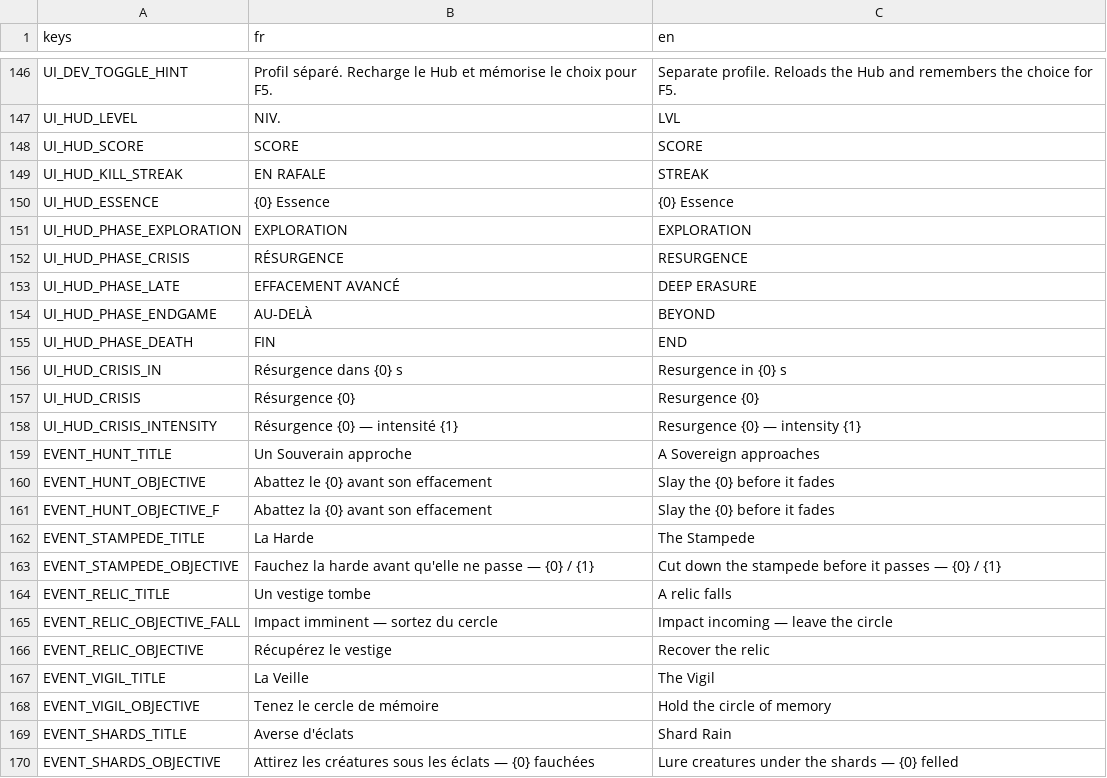
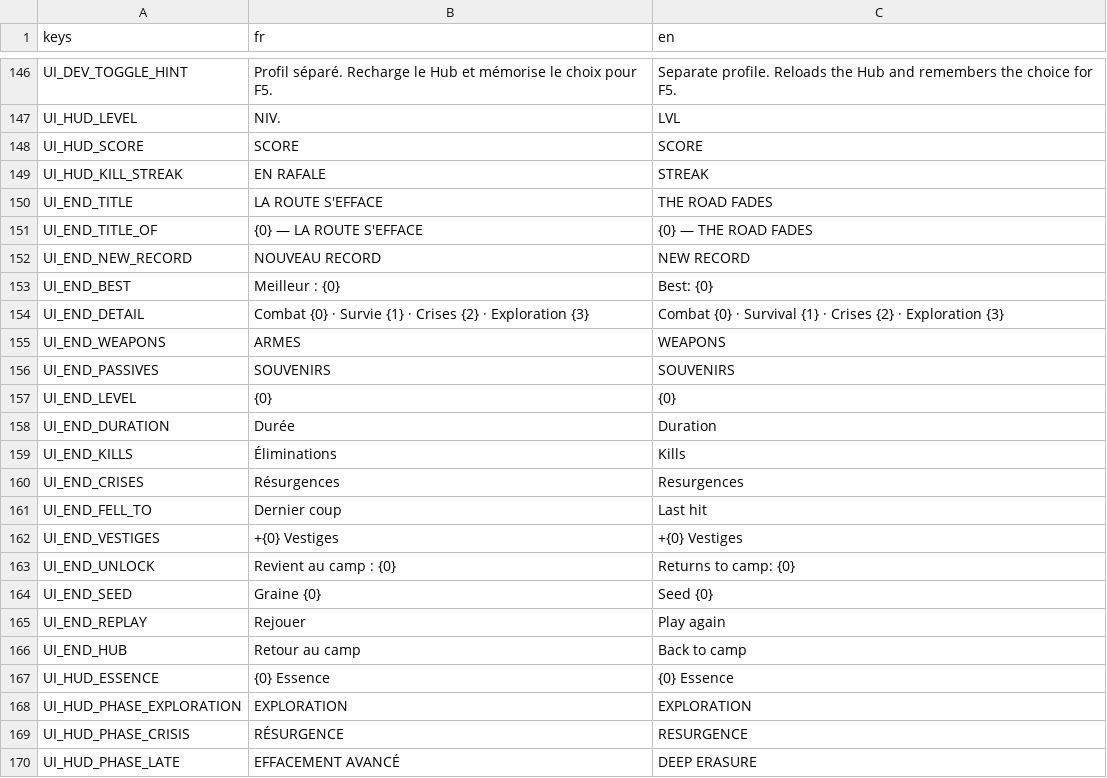
Before and after one commit to raphplt/vestiges, a CSV file: assets/translations/translations.csv, drawn as a sheet; only a part is shown, gaps mark what is left out; the shorter side is filled out with more unchanged rows; the diff names each change by its address in the sheet, - before the commit and + after, or states it on an @@ line.

```diff
--- a/assets/translations/translations.csv
+++ b/assets/translations/translations.csv
+row 150: UI_END_TITLE | LA ROUTE S'EFFACE | THE ROAD FADES
+row 151: UI_END_TITLE_OF | {0} — LA ROUTE S'EFFACE | {0} — THE ROAD FADES
+row 152: UI_END_NEW_RECORD | NOUVEAU RECORD | NEW RECORD
+row 153: UI_END_BEST | Meilleur : {0} | Best: {0}
+row 154: UI_END_DETAIL | Combat {0} · Survie {1} · Crises {2} · Exploration {3} | Combat {0} · Survival {1} · Crises {2} · Exploration {3}
+row 155: UI_END_WEAPONS | ARMES | WEAPONS
+row 156: UI_END_PASSIVES | SOUVENIRS | SOUVENIRS
+row 157: UI_END_LEVEL | {0} | {0}
+row 158: UI_END_DURATION | Durée | Duration
+row 159: UI_END_KILLS | Éliminations | Kills
+row 160: UI_END_CRISES | Résurgences | Resurgences
+row 161: UI_END_FELL_TO | Dernier coup | Last hit
+row 162: UI_END_VESTIGES | +{0} Vestiges | +{0} Vestiges
+row 163: UI_END_UNLOCK | Revient au camp : {0} | Returns to camp: {0}
+row 164: UI_END_SEED | Graine {0} | Seed {0}
+row 165: UI_END_REPLAY | Rejouer | Play again
+row 166: UI_END_HUB | Retour au camp | Back to camp
```
Also changed, not shown: 10 other files.
